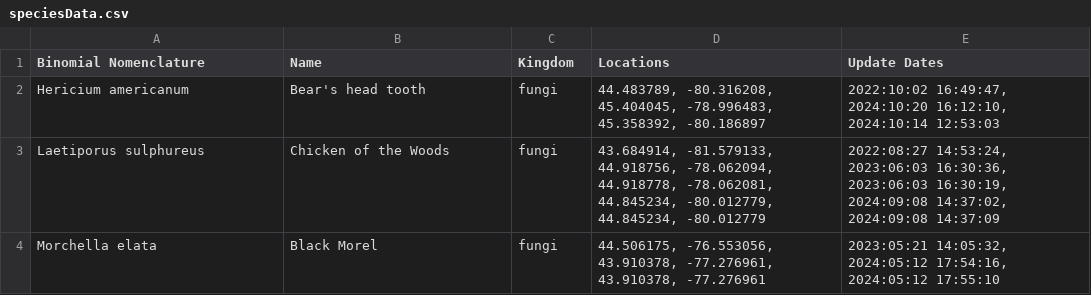
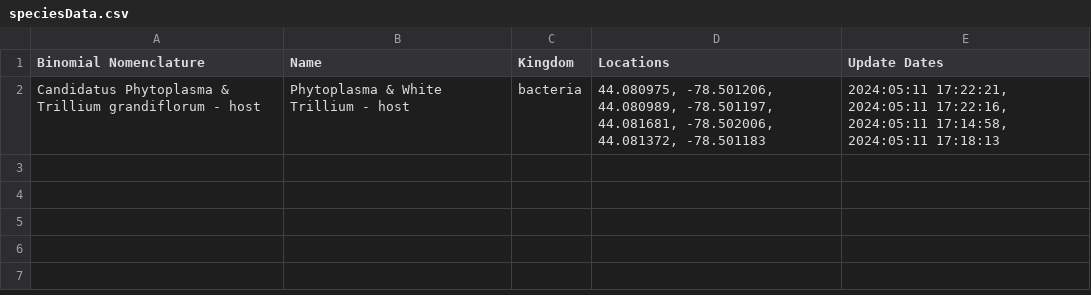
Before and after one commit to JoshuaBurt1/NodeJS_SpeciesTracker-sample, a CSV file: routes/speciesData.csv, drawn as a sheet.

```diff
--- a/routes/speciesData.csv
+++ b/routes/speciesData.csv
@@ -1,4 +1,2 @@
 Binomial Nomenclature,Name,Kingdom,Locations,Update Dates
-Hericium americanum,Bear's head tooth,fungi,"44.483789, -80.316208, 45.404045, -78.996483, 45.358392, -80.186897","2022:10:02 16:49:47, 2024:10:20 16:12:10, 2024:10:14 12:53:03"
-Laetiporus sulphureus,Chicken of the Woods,fungi,"43.684914, -81.579133, 44.918756, -78.062094, 44.918778, -78.062081, 44.845234, -80.012779, 44.845234, -80.012779","2022:08:27 14:53:24, 2023:06:03 16:30:36, 2023:06:03 16:30:19, 2024:09:08 14:37:02, 2024:09:08 14:37:09"
-Morchella elata,Black Morel,fungi,"44.506175, -76.553056, 43.910378, -77.276961, 43.910378, -77.276961","2023:05:21 14:05:32, 2024:05:12 17:54:16, 2024:05:12 17:55:10"
+Candidatus Phytoplasma & Trillium grandiflorum - host,Phytoplasma & White Trillium - host,bacteria,"44.080975, -78.501206, 44.080989, -78.501197, 44.081681, -78.502006, 44.081372, -78.501183","2024:05:11 17:22:21, 2024:05:11 17:22:16, 2024:05:11 17:14:58, 2024:05:11 17:18:13"
```
Also changed, not shown: 1 other file.
